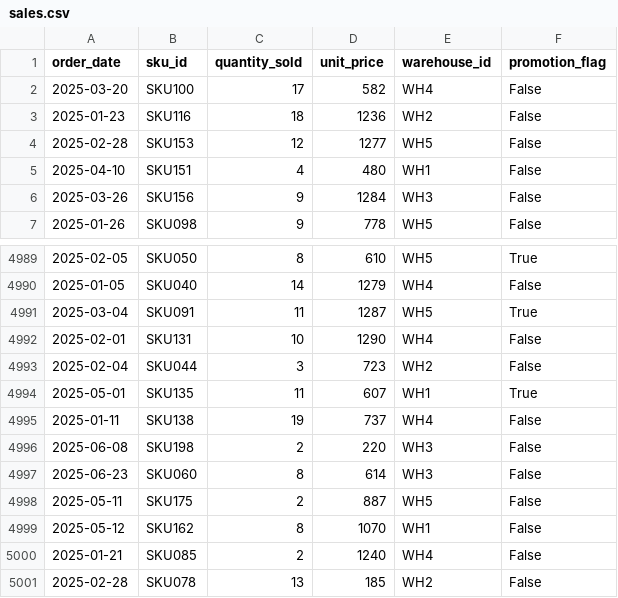
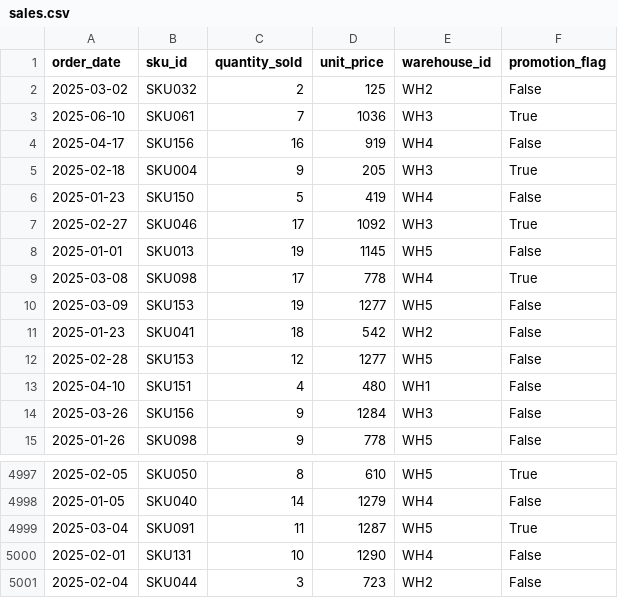
Before and after one commit to atharvakatkar/Inventory-Stockout-Risk-Prediction, a CSV file: data/synthetic_data/sales.csv, drawn as a sheet; only a part is shown, gaps mark what is left out.

```diff
--- a/data/synthetic_data/sales.csv
+++ b/data/synthetic_data/sales.csv
@@ -1,4 +1,12 @@
 order_date,sku_id,quantity_sold,unit_price,warehouse_id,promotion_flag
-2025-03-20,SKU100,17,582,WH4,False
-2025-01-23,SKU116,18,1236,WH2,False
+2025-03-02,SKU032,2,125,WH2,False
+2025-06-10,SKU061,7,1036,WH3,True
+2025-04-17,SKU156,16,919,WH4,False
+2025-02-18,SKU004,9,205,WH3,True
+2025-01-23,SKU150,5,419,WH4,False
+2025-02-27,SKU046,17,1092,WH3,True
+2025-01-01,SKU013,19,1145,WH5,False
+2025-03-08,SKU098,17,778,WH4,True
+2025-03-09,SKU153,19,1277,WH5,False
+2025-01-23,SKU041,18,542,WH2,False
 2025-02-28,SKU153,12,1277,WH5,False
@@ -4993,9 +5001 @@ order_date,sku_id,quantity_sold,unit_price,warehouse_id,promotion_flag
 2025-02-04,SKU044,3,723,WH2,False
-2025-05-01,SKU135,11,607,WH1,True
-2025-01-11,SKU138,19,737,WH4,False
-2025-06-08,SKU198,2,220,WH3,False
-2025-06-23,SKU060,8,614,WH3,False
-2025-05-11,SKU175,2,887,WH5,False
-2025-05-12,SKU162,8,1070,WH1,False
-2025-01-21,SKU085,2,1240,WH4,False
-2025-02-28,SKU078,13,185,WH2,False
```
Also changed, not shown: 1 other file.
